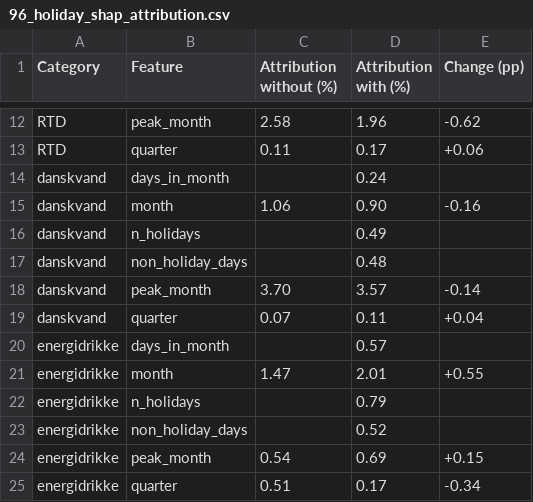
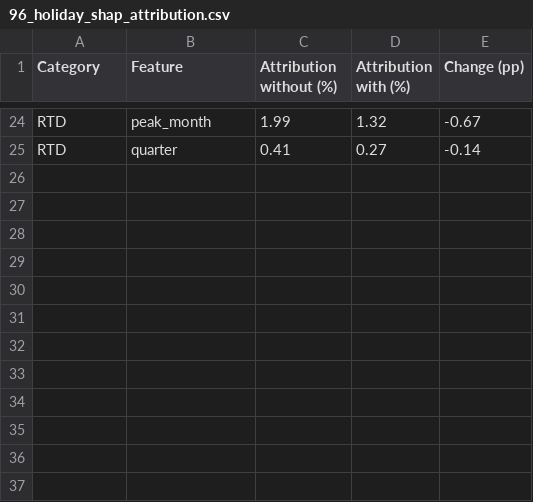
Before and after one commit to ManfronEnrico/thesis-manifold, a CSV file: 05_thesis_results/05_model_benchmark/tables/96_holiday_shap_attribution.csv, drawn as a sheet; only a part is shown, gaps mark what is left out; removed rows and columns are numbered as before the commit, all else as after; the diff covers the shown part only; the diff names each change by its address in the sheet, - before the commit and + after, or states it on an @@ line.

```diff
--- a/05_thesis_results/05_model_benchmark/tables/96_holiday_shap_attribution.csv
+++ b/05_thesis_results/05_model_benchmark/tables/96_holiday_shap_attribution.csv
-C24 (Attribution without (%)): 2.58
+C24 (Attribution without (%)): 1.99
-D24 (Attribution with (%)): 1.96
+D24 (Attribution with (%)): 1.32
-E24 (Change (pp)): -0.62
+E24 (Change (pp)): -0.67
-C25 (Attribution without (%)): 0.11
+C25 (Attribution without (%)): 0.41
-D25 (Attribution with (%)): 0.17
+D25 (Attribution with (%)): 0.27
-E25 (Change (pp)): +0.06
+E25 (Change (pp)): -0.14
-row 14: danskvand | days_in_month |  | 0.24
-row 15: danskvand | month | 1.06 | 0.90 | -0.16
-row 16: danskvand | n_holidays |  | 0.49
-row 17: danskvand | non_holiday_days |  | 0.48
-row 18: danskvand | peak_month | 3.70 | 3.57 | -0.14
-row 19: danskvand | quarter | 0.07 | 0.11 | +0.04
-row 20: energidrikke | days_in_month |  | 0.57
-row 21: energidrikke | month | 1.47 | 2.01 | +0.55
-row 22: energidrikke | n_holidays |  | 0.79
-row 23: energidrikke | non_holiday_days |  | 0.52
-row 24: energidrikke | peak_month | 0.54 | 0.69 | +0.15
-row 25: energidrikke | quarter | 0.51 | 0.17 | -0.34
```
Also changed, not shown: 12 added rows and 18 edited cells elsewhere in this file, 05_thesis_results/05_model_benchmark/tables/94_holiday_ablation_tuned.csv, 05_thesis_results/05_model_benchmark/tables/95_holiday_ablation_tuning_sensitivity.csv, 10 other files.
